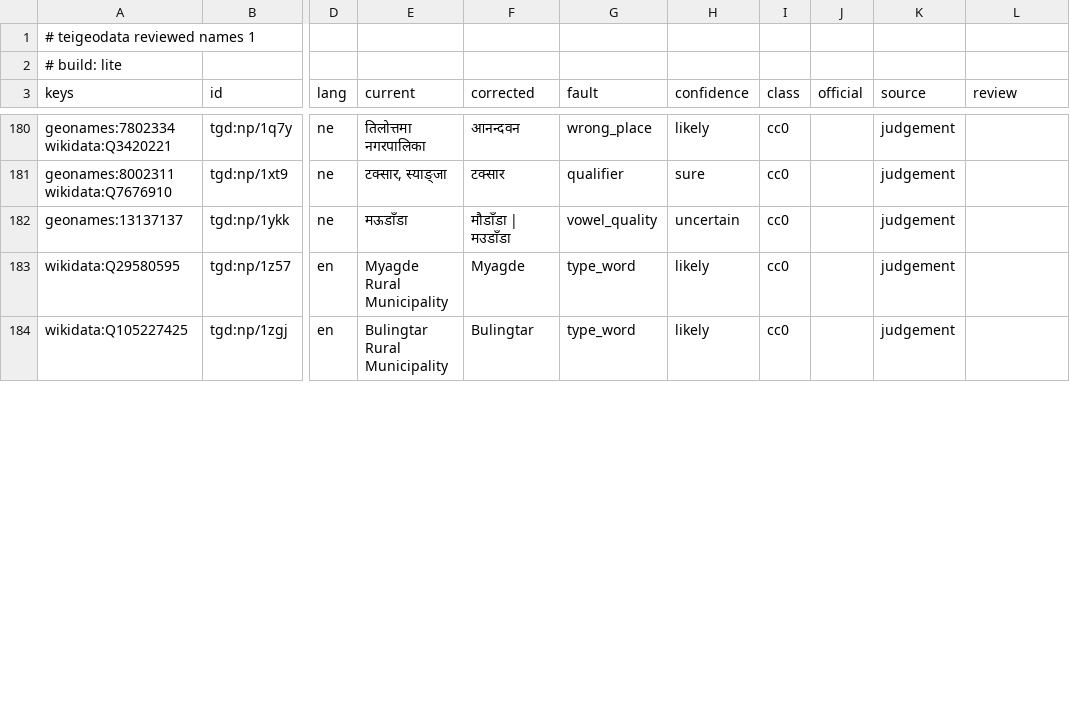
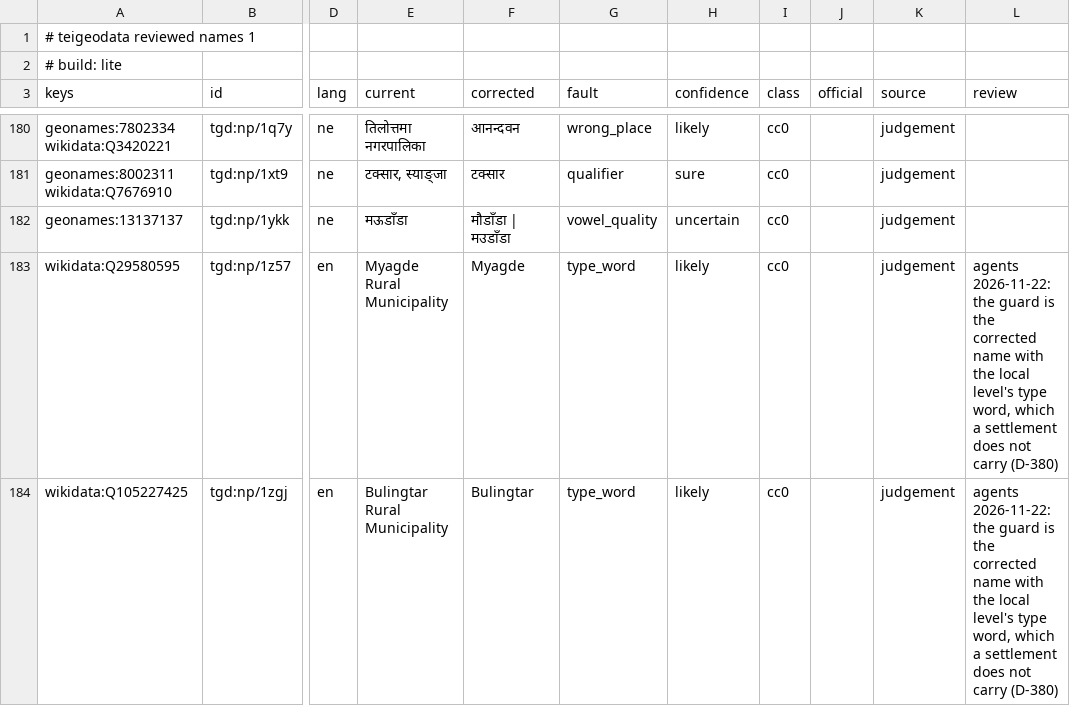
Before and after one commit to teispace/teigeodata, a TSV file: data/countries/np/reviewed-names.tsv, drawn as a sheet; only a part is shown, gaps mark what is left out; the diff covers the shown part only; the diff names each change by its address in the sheet, - before the commit and + after, or states it on an @@ line.

Commit message:
data(names): second reading of 11 held type-word rows, d-380
Eleven held rows only take a local level's type word off a settlement's name; checked by rule, they apply in the next build. The other 31 held rows wait for a person.

Signed-off-by: Krishna Adhikari <krishna.forkhaki@gmail.com>

```diff
--- a/data/countries/np/reviewed-names.tsv
+++ b/data/countries/np/reviewed-names.tsv
-L183:L184 (review): (empty)
+L183:L184 (review): agents 2026-11-22: the guard is the corrected name with the local level's type word, which a settlement does not carry (D-380)
```
Also changed, not shown: 9 edited cells elsewhere in this file, 2 other files.
